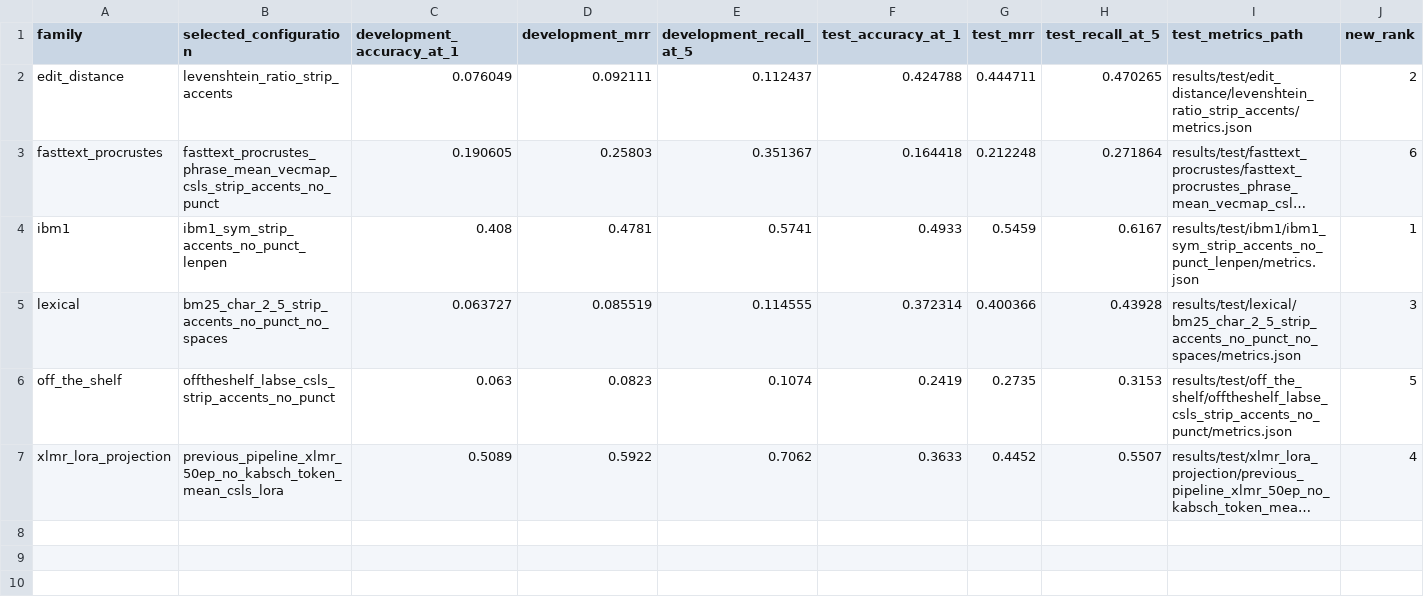
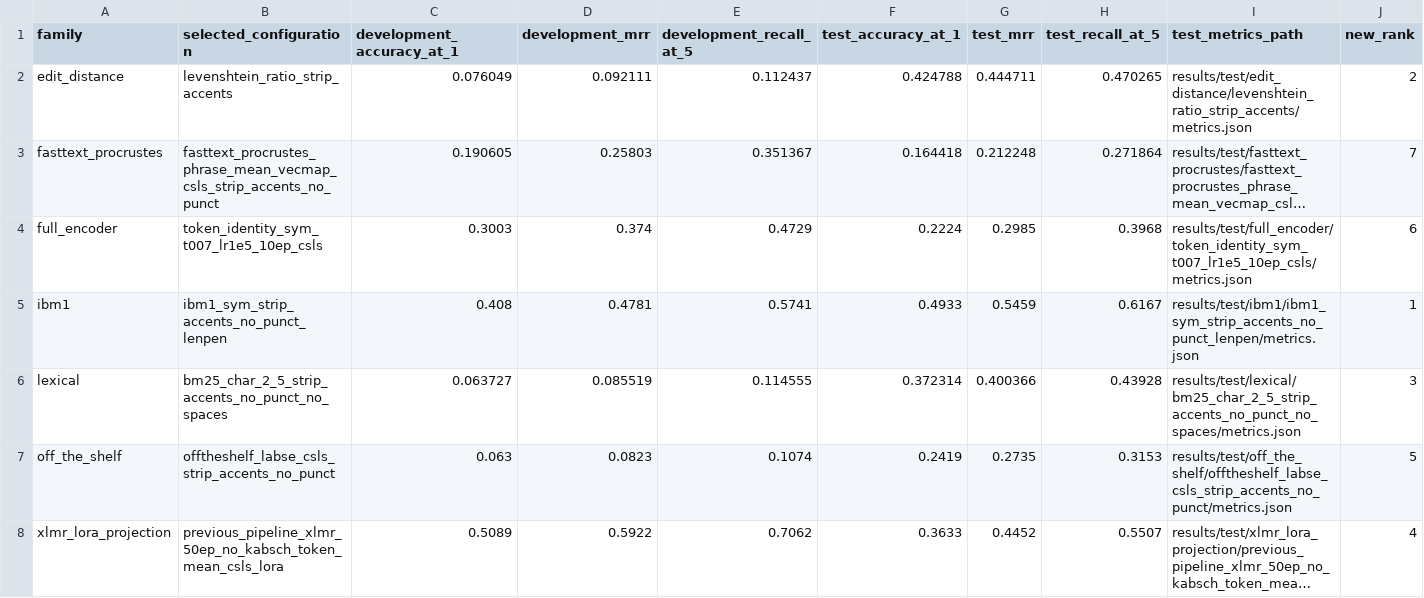
Before and after one commit to NgThTy/translation-vn-bahna, a CSV file: results/dev_selection/table2_ordering_comparison.csv, drawn as a sheet; only a part is shown; long unchanged cells end in …; rows hold the shown columns only; the diff names each change by its address in the sheet, - before the commit and + after, or states it on an @@ line.

```diff
--- a/results/dev_selection/table2_ordering_comparison.csv
+++ b/results/dev_selection/table2_ordering_comparison.csv
-J3 (new_rank): 6
+J3 (new_rank): 7
+row 4: full_encoder | token_identity_sym_t007_lr1e5_10ep_csls | 0.3003 | 0.374 | 0.4729 | 0.2224 | 0.2985 | 0.3968 | results/test/full_encoder/token_identity_sym_t007_lr1e5_10ep_csls/metrics.json | 6
```
Also changed, not shown: results/dev_selection/dev_selected_test_results.csv, 42 other files.
